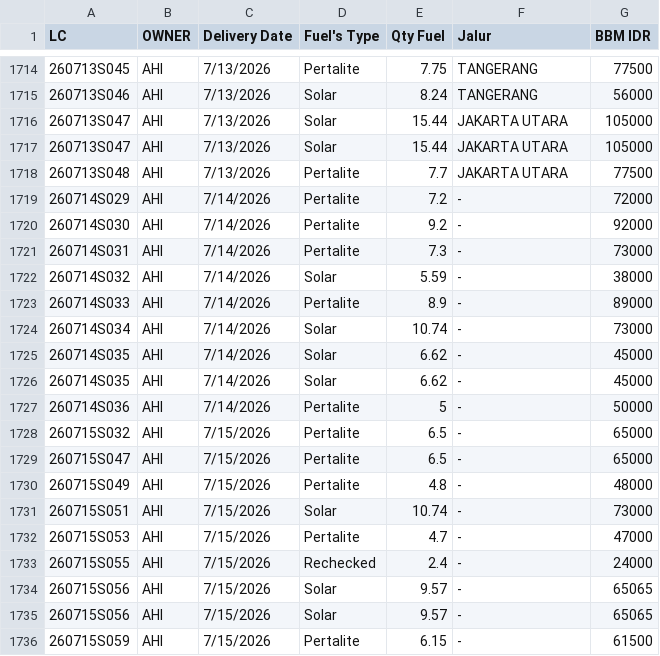
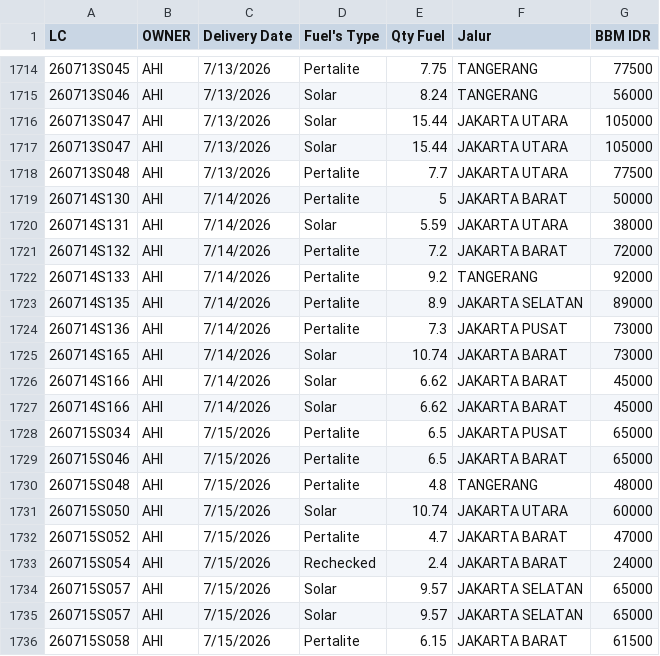
Before and after one commit to heylilyloops/Dashboard-Fuel-Usage-, a CSV file: data/HUB_AHI_PURI.csv, drawn as a sheet; only a part is shown, gaps mark what is left out; the diff covers the shown part only.

```diff
--- a/data/HUB_AHI_PURI.csv
+++ b/data/HUB_AHI_PURI.csv
@@ -1718,19 +1718,19 @@ LC,OWNER,Delivery Date,Fuel's Type,Qty Fuel,Jalur,BBM IDR
 260713S048,AHI,7/13/2026,Pertalite,7.7,JAKARTA UTARA,77500
-260714S029,AHI,7/14/2026,Pertalite,7.2,-,72000
-260714S030,AHI,7/14/2026,Pertalite,9.2,-,92000
-260714S031,AHI,7/14/2026,Pertalite,7.3,-,73000
-260714S032,AHI,7/14/2026,Solar,5.59,-,38000
-260714S033,AHI,7/14/2026,Pertalite,8.9,-,89000
-260714S034,AHI,7/14/2026,Solar,10.74,-,73000
-260714S035,AHI,7/14/2026,Solar,6.62,-,45000
-260714S035,AHI,7/14/2026,Solar,6.62,-,45000
-260714S036,AHI,7/14/2026,Pertalite,5,-,50000
-260715S032,AHI,7/15/2026,Pertalite,6.5,-,65000
-260715S047,AHI,7/15/2026,Pertalite,6.5,-,65000
-260715S049,AHI,7/15/2026,Pertalite,4.8,-,48000
-260715S051,AHI,7/15/2026,Solar,10.74,-,73000
-260715S053,AHI,7/15/2026,Pertalite,4.7,-,47000
-260715S055,AHI,7/15/2026,Rechecked,2.4,-,24000
-260715S056,AHI,7/15/2026,Solar,9.57,-,65065
-260715S056,AHI,7/15/2026,Solar,9.57,-,65065
-260715S059,AHI,7/15/2026,Pertalite,6.15,-,61500
+260714S130,AHI,7/14/2026,Pertalite,5,JAKARTA BARAT,50000
+260714S131,AHI,7/14/2026,Solar,5.59,JAKARTA UTARA,38000
+260714S132,AHI,7/14/2026,Pertalite,7.2,JAKARTA BARAT,72000
+260714S133,AHI,7/14/2026,Pertalite,9.2,TANGERANG,92000
+260714S135,AHI,7/14/2026,Pertalite,8.9,JAKARTA SELATAN,89000
+260714S136,AHI,7/14/2026,Pertalite,7.3,JAKARTA PUSAT,73000
+260714S165,AHI,7/14/2026,Solar,10.74,JAKARTA BARAT,73000
+260714S166,AHI,7/14/2026,Solar,6.62,JAKARTA BARAT,45000
+260714S166,AHI,7/14/2026,Solar,6.62,JAKARTA BARAT,45000
+260715S034,AHI,7/15/2026,Pertalite,6.5,JAKARTA PUSAT,65000
+260715S046,AHI,7/15/2026,Pertalite,6.5,JAKARTA BARAT,65000
+260715S048,AHI,7/15/2026,Pertalite,4.8,TANGERANG,48000
+260715S050,AHI,7/15/2026,Solar,10.74,JAKARTA UTARA,60000
+260715S052,AHI,7/15/2026,Pertalite,4.7,JAKARTA BARAT,47000
+260715S054,AHI,7/15/2026,Rechecked,2.4,JAKARTA BARAT,24000
+260715S057,AHI,7/15/2026,Solar,9.57,JAKARTA SELATAN,65000
+260715S057,AHI,7/15/2026,Solar,9.57,JAKARTA SELATAN,65000
+260715S058,AHI,7/15/2026,Pertalite,6.15,JAKARTA BARAT,61500
```
Also changed, not shown: 9 added rows elsewhere in this file, data/HUB_AHI_ALSUT.csv, data/HUB_AHI_AYB.csv, 18 other files.
